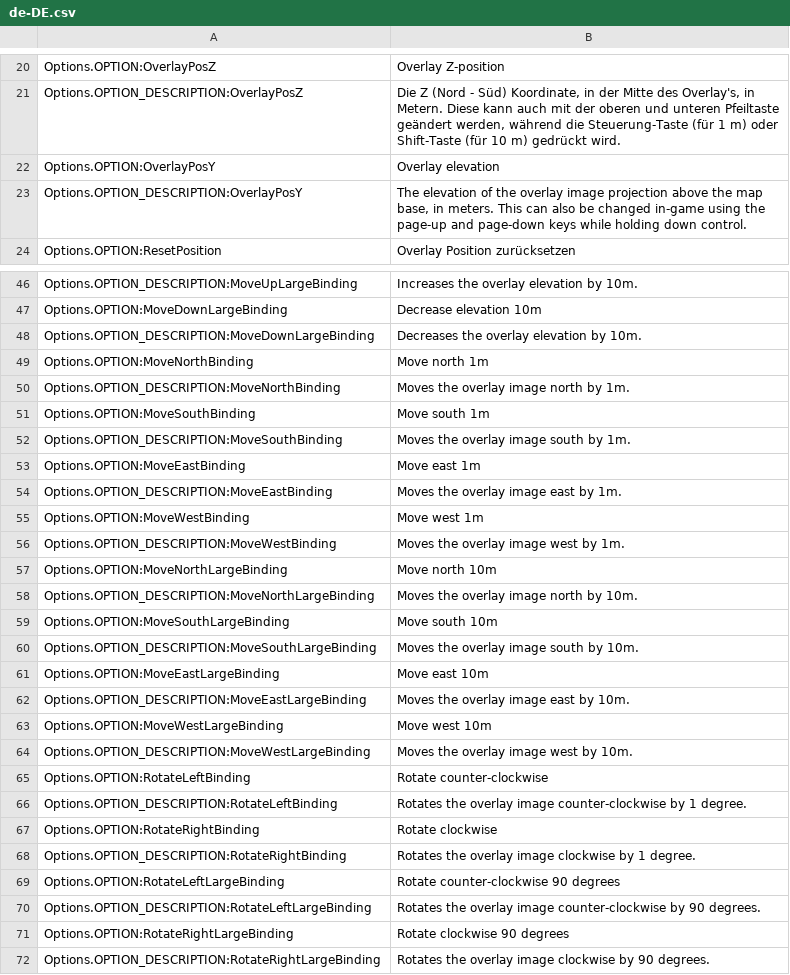
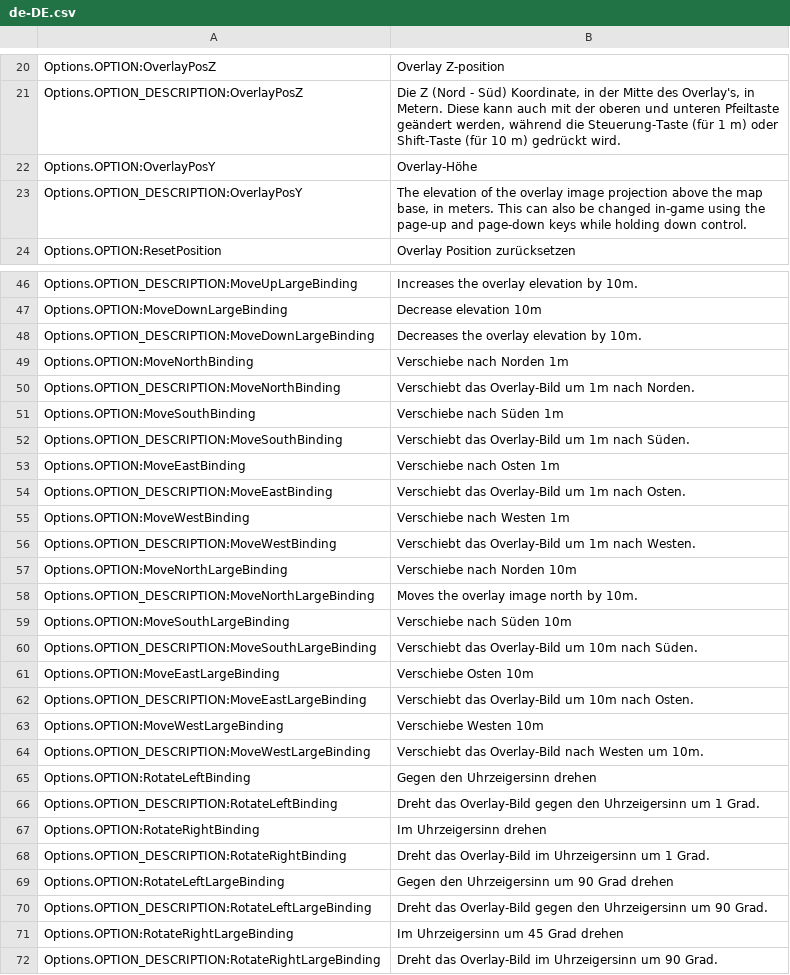
Before and after one commit to algernon-A/ImageOverlay, a CSV file: l10n/de-DE.csv, drawn as a sheet; only a part is shown, gaps mark what is left out; the diff covers the shown part only.

Commit message:
Update translations.

```diff
--- a/l10n/de-DE.csv
+++ b/l10n/de-DE.csv
@@ -21,3 +21,3 @@
 "Options.OPTION_DESCRIPTION:OverlayPosZ"	"Die Z (Nord - Süd) Koordinate, in der Mitte des Overlay's, in Metern. Diese kann auch mit der oberen und unteren Pfeiltaste geändert werden, während die Steuerung-Taste (für 1 m) oder Shift-Taste (für 10 m) gedrückt wird."
-"Options.OPTION:OverlayPosY"	"Overlay elevation"
+"Options.OPTION:OverlayPosY"	"Overlay-Höhe"
 "Options.OPTION_DESCRIPTION:OverlayPosY"	"The elevation of the overlay image projection above the map base, in meters.  This can also be changed in-game using the page-up and page-down keys while holding down control."
@@ -48,25 +48,25 @@
 "Options.OPTION_DESCRIPTION:MoveDownLargeBinding"	"Decreases the overlay elevation by 10m."
-"Options.OPTION:MoveNorthBinding"	"Move north 1m"
-"Options.OPTION_DESCRIPTION:MoveNorthBinding"	"Moves the overlay image north by 1m."
-"Options.OPTION:MoveSouthBinding"	"Move south 1m"
-"Options.OPTION_DESCRIPTION:MoveSouthBinding"	"Moves the overlay image south by 1m."
-"Options.OPTION:MoveEastBinding"	"Move east 1m"
-"Options.OPTION_DESCRIPTION:MoveEastBinding"	"Moves the overlay image east by 1m."
-"Options.OPTION:MoveWestBinding"	"Move west 1m"
-"Options.OPTION_DESCRIPTION:MoveWestBinding"	"Moves the overlay image west by 1m."
-"Options.OPTION:MoveNorthLargeBinding"	"Move north 10m"
+"Options.OPTION:MoveNorthBinding"	"Verschiebe nach Norden 1m"
+"Options.OPTION_DESCRIPTION:MoveNorthBinding"	"Verschiebt das Overlay-Bild um 1m nach Norden."
+"Options.OPTION:MoveSouthBinding"	"Verschiebe nach Süden 1m"
+"Options.OPTION_DESCRIPTION:MoveSouthBinding"	"Verschiebt das Overlay-Bild um 1m nach Süden."
+"Options.OPTION:MoveEastBinding"	"Verschiebe nach Osten 1m"
+"Options.OPTION_DESCRIPTION:MoveEastBinding"	"Verschiebt das Overlay-Bild um 1m nach Osten."
+"Options.OPTION:MoveWestBinding"	"Verschiebe nach Westen 1m"
+"Options.OPTION_DESCRIPTION:MoveWestBinding"	"Verschiebt das Overlay-Bild um 1m nach Westen."
+"Options.OPTION:MoveNorthLargeBinding"	"Verschiebe nach Norden 10m"
 "Options.OPTION_DESCRIPTION:MoveNorthLargeBinding"	"Moves the overlay image north by 10m."
-"Options.OPTION:MoveSouthLargeBinding"	"Move south 10m"
-"Options.OPTION_DESCRIPTION:MoveSouthLargeBinding"	"Moves the overlay image south by 10m."
-"Options.OPTION:MoveEastLargeBinding"	"Move east 10m"
-"Options.OPTION_DESCRIPTION:MoveEastLargeBinding"	"Moves the overlay image east by 10m."
-"Options.OPTION:MoveWestLargeBinding"	"Move west 10m"
-"Options.OPTION_DESCRIPTION:MoveWestLargeBinding"	"Moves the overlay image west by 10m."
-"Options.OPTION:RotateLeftBinding"	"Rotate counter-clockwise"
-"Options.OPTION_DESCRIPTION:RotateLeftBinding"	"Rotates the overlay image counter-clockwise by 1 degree."
-"Options.OPTION:RotateRightBinding"	"Rotate clockwise"
-"Options.OPTION_DESCRIPTION:RotateRightBinding"	"Rotates the overlay image clockwise by 1 degree."
-"Options.OPTION:RotateLeftLargeBinding"	"Rotate counter-clockwise 90 degrees"
-"Options.OPTION_DESCRIPTION:RotateLeftLargeBinding"	"Rotates the overlay image counter-clockwise by 90 degrees."
-"Options.OPTION:RotateRightLargeBinding"	"Rotate clockwise 90 degrees"
-"Options.OPTION_DESCRIPTION:RotateRightLargeBinding"	"Rotates the overlay image clockwise by 90 degrees."
+"Options.OPTION:MoveSouthLargeBinding"	"Verschiebe nach Süden 10m"
+"Options.OPTION_DESCRIPTION:MoveSouthLargeBinding"	"Verschiebt das Overlay-Bild um 10m nach Süden."
+"Options.OPTION:MoveEastLargeBinding"	"Verschiebe Osten 10m"
+"Options.OPTION_DESCRIPTION:MoveEastLargeBinding"	"Verschiebt das Overlay-Bild um 10m nach Osten."
+"Options.OPTION:MoveWestLargeBinding"	"Verschiebe Westen 10m"
+"Options.OPTION_DESCRIPTION:MoveWestLargeBinding"	"Verschiebt das Overlay-Bild nach Westen um 10m."
+"Options.OPTION:RotateLeftBinding"	"Gegen den Uhrzeigersinn drehen"
+"Options.OPTION_DESCRIPTION:RotateLeftBinding"	"Dreht das Overlay-Bild gegen den Uhrzeigersinn um 1 Grad."
+"Options.OPTION:RotateRightBinding"	"Im Uhrzeigersinn drehen"
+"Options.OPTION_DESCRIPTION:RotateRightBinding"	"Dreht das Overlay-Bild im Uhrzeigersinn um 1 Grad."
+"Options.OPTION:RotateLeftLargeBinding"	"Gegen den Uhrzeigersinn um 90 Grad drehen"
+"Options.OPTION_DESCRIPTION:RotateLeftLargeBinding"	"Dreht das Overlay-Bild gegen den Uhrzeigersinn um 90 Grad."
+"Options.OPTION:RotateRightLargeBinding"	"Im Uhrzeigersinn um 45 Grad drehen"
+"Options.OPTION_DESCRIPTION:RotateRightLargeBinding"	"Dreht das Overlay-Bild im Uhrzeigersinn um 90 Grad."
```
Also changed, not shown: 9 edited cells elsewhere in this file, l10n/zh-HANT.csv.
